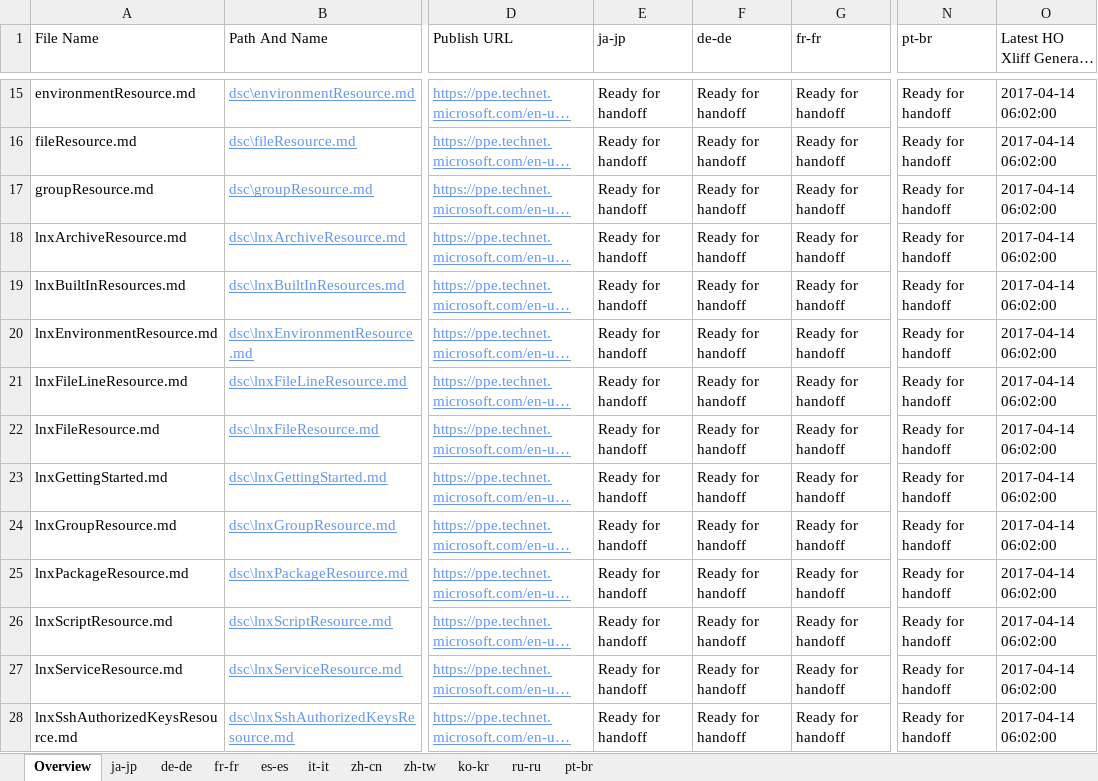
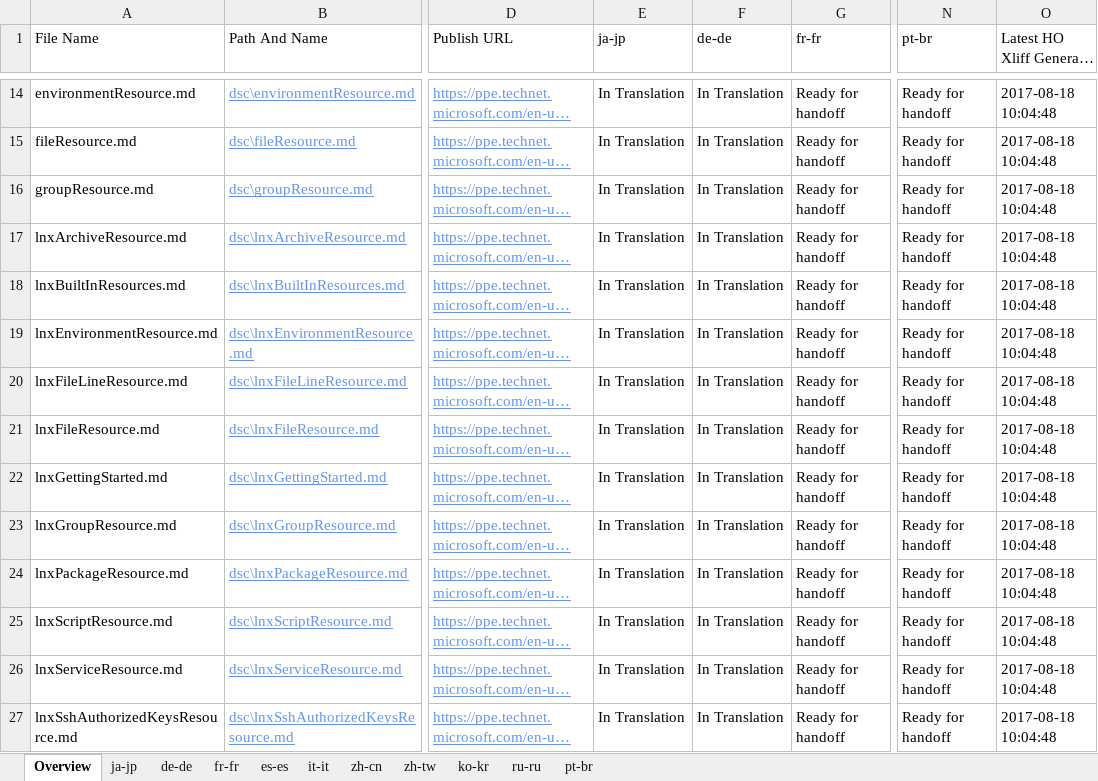
Before and after one commit to OpenLocalizationOrg/PowerShell-Docs.handback, an Excel workbook: ol-handback/OpenLocalizationOrg/PowerShell-Docs/live/localization-status.xlsx, sheet Overview, drawn as a sheet; only a part is shown, gaps mark what is left out; long unchanged cells end in …; values as stored, in another font and other column widths than the file's, no borders; table styles not drawn; addresses are those after the commit; the diff covers the shown part only; the diff names each change by its address in the sheet, - before the commit and + after, or states it on an @@ line.

Commit message:
Generate Report for Handoff

```diff
--- a/ol-handback/OpenLocalizationOrg/PowerShell-Docs/live/localization-status.xlsx (sheet Overview)
+++ b/ol-handback/OpenLocalizationOrg/PowerShell-Docs/live/localization-status.xlsx (sheet Overview)
-E14:E27 (ja-jp): Ready for handoff
+E14:E27 (ja-jp): In Translation
-F14:F27 (de-de): Ready for handoff
+F14:F27 (de-de): In Translation
-O14:O27 (Latest HO Xliff Generate Date): 2017-04-14 06:02:00
+O14:O27 (Latest HO Xliff Generate Date): 2017-08-18 10:04:48
```
Also changed, not shown: 1 added row, 1 removed row and 115 edited cells elsewhere in this sheet, sheet de-de, sheet ja-jp, sheet fr-fr, sheet es-es, sheet it-it, sheet zh-cn, 4 more sheets.
